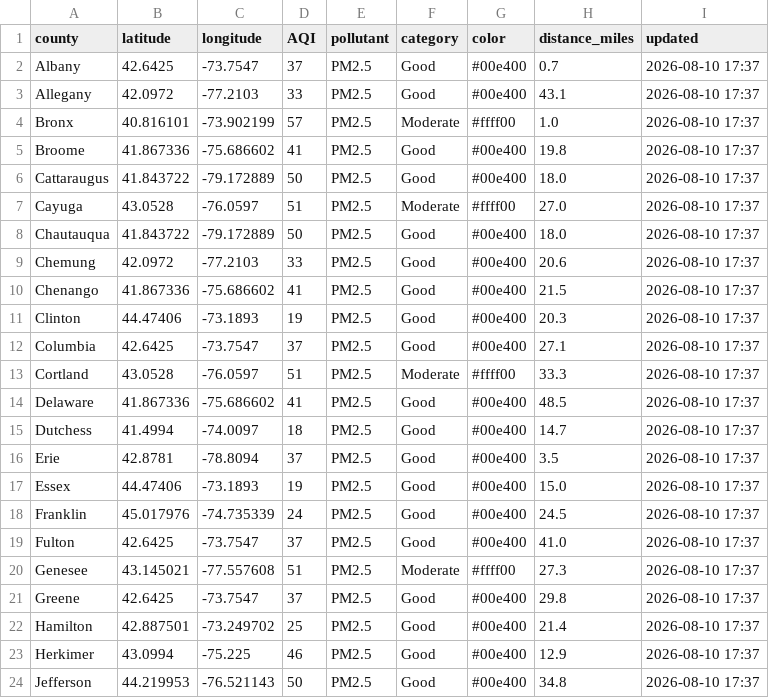
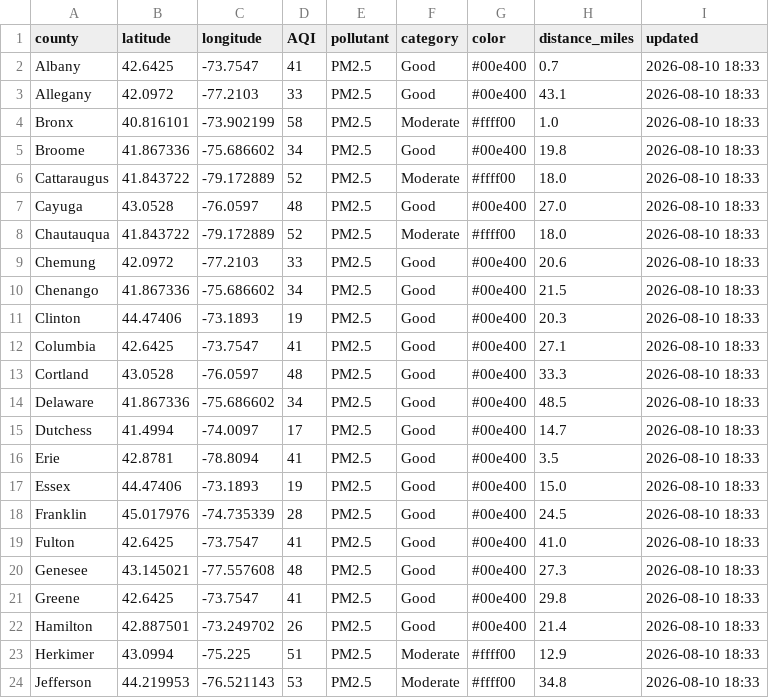
Before and after one commit to somaiyahhafeez/nyc-aqi-map, a CSV file: data.csv, drawn as a sheet; only a part is shown; the diff covers the shown part only.

```diff
--- a/data.csv
+++ b/data.csv
@@ -1,24 +1,24 @@
 county,latitude,longitude,AQI,pollutant,category,color,distance_miles,updated
-Albany,42.6425,-73.7547,37,PM2.5,Good,#00e400,0.7,2026-08-10 17:37
-Allegany,42.0972,-77.2103,33,PM2.5,Good,#00e400,43.1,2026-08-10 17:37
-Bronx,40.816101,-73.902199,57,PM2.5,Moderate,#ffff00,1.0,2026-08-10 17:37
-Broome,41.867336,-75.686602,41,PM2.5,Good,#00e400,19.8,2026-08-10 17:37
-Cattaraugus,41.843722,-79.172889,50,PM2.5,Good,#00e400,18.0,2026-08-10 17:37
-Cayuga,43.0528,-76.0597,51,PM2.5,Moderate,#ffff00,27.0,2026-08-10 17:37
-Chautauqua,41.843722,-79.172889,50,PM2.5,Good,#00e400,18.0,2026-08-10 17:37
-Chemung,42.0972,-77.2103,33,PM2.5,Good,#00e400,20.6,2026-08-10 17:37
-Chenango,41.867336,-75.686602,41,PM2.5,Good,#00e400,21.5,2026-08-10 17:37
-Clinton,44.47406,-73.1893,19,PM2.5,Good,#00e400,20.3,2026-08-10 17:37
-Columbia,42.6425,-73.7547,37,PM2.5,Good,#00e400,27.1,2026-08-10 17:37
-Cortland,43.0528,-76.0597,51,PM2.5,Moderate,#ffff00,33.3,2026-08-10 17:37
-Delaware,41.867336,-75.686602,41,PM2.5,Good,#00e400,48.5,2026-08-10 17:37
-Dutchess,41.4994,-74.0097,18,PM2.5,Good,#00e400,14.7,2026-08-10 17:37
-Erie,42.8781,-78.8094,37,PM2.5,Good,#00e400,3.5,2026-08-10 17:37
-Essex,44.47406,-73.1893,19,PM2.5,Good,#00e400,15.0,2026-08-10 17:37
-Franklin,45.017976,-74.735339,24,PM2.5,Good,#00e400,24.5,2026-08-10 17:37
-Fulton,42.6425,-73.7547,37,PM2.5,Good,#00e400,41.0,2026-08-10 17:37
-Genesee,43.145021,-77.557608,51,PM2.5,Moderate,#ffff00,27.3,2026-08-10 17:37
-Greene,42.6425,-73.7547,37,PM2.5,Good,#00e400,29.8,2026-08-10 17:37
-Hamilton,42.887501,-73.249702,25,PM2.5,Good,#00e400,21.4,2026-08-10 17:37
-Herkimer,43.0994,-75.225,46,PM2.5,Good,#00e400,12.9,2026-08-10 17:37
-Jefferson,44.219953,-76.521143,50,PM2.5,Good,#00e400,34.8,2026-08-10 17:37
+Albany,42.6425,-73.7547,41,PM2.5,Good,#00e400,0.7,2026-08-10 18:33
+Allegany,42.0972,-77.2103,33,PM2.5,Good,#00e400,43.1,2026-08-10 18:33
+Bronx,40.816101,-73.902199,58,PM2.5,Moderate,#ffff00,1.0,2026-08-10 18:33
+Broome,41.867336,-75.686602,34,PM2.5,Good,#00e400,19.8,2026-08-10 18:33
+Cattaraugus,41.843722,-79.172889,52,PM2.5,Moderate,#ffff00,18.0,2026-08-10 18:33
+Cayuga,43.0528,-76.0597,48,PM2.5,Good,#00e400,27.0,2026-08-10 18:33
+Chautauqua,41.843722,-79.172889,52,PM2.5,Moderate,#ffff00,18.0,2026-08-10 18:33
+Chemung,42.0972,-77.2103,33,PM2.5,Good,#00e400,20.6,2026-08-10 18:33
+Chenango,41.867336,-75.686602,34,PM2.5,Good,#00e400,21.5,2026-08-10 18:33
+Clinton,44.47406,-73.1893,19,PM2.5,Good,#00e400,20.3,2026-08-10 18:33
+Columbia,42.6425,-73.7547,41,PM2.5,Good,#00e400,27.1,2026-08-10 18:33
+Cortland,43.0528,-76.0597,48,PM2.5,Good,#00e400,33.3,2026-08-10 18:33
+Delaware,41.867336,-75.686602,34,PM2.5,Good,#00e400,48.5,2026-08-10 18:33
+Dutchess,41.4994,-74.0097,17,PM2.5,Good,#00e400,14.7,2026-08-10 18:33
+Erie,42.8781,-78.8094,41,PM2.5,Good,#00e400,3.5,2026-08-10 18:33
+Essex,44.47406,-73.1893,19,PM2.5,Good,#00e400,15.0,2026-08-10 18:33
+Franklin,45.017976,-74.735339,28,PM2.5,Good,#00e400,24.5,2026-08-10 18:33
+Fulton,42.6425,-73.7547,41,PM2.5,Good,#00e400,41.0,2026-08-10 18:33
+Genesee,43.145021,-77.557608,48,PM2.5,Good,#00e400,27.3,2026-08-10 18:33
+Greene,42.6425,-73.7547,41,PM2.5,Good,#00e400,29.8,2026-08-10 18:33
+Hamilton,42.887501,-73.249702,26,PM2.5,Good,#00e400,21.4,2026-08-10 18:33
+Herkimer,43.0994,-75.225,51,PM2.5,Moderate,#ffff00,12.9,2026-08-10 18:33
+Jefferson,44.219953,-76.521143,53,PM2.5,Moderate,#ffff00,34.8,2026-08-10 18:33
```
Also changed, not shown: 93 edited cells elsewhere in this file, nyc_data.csv.
